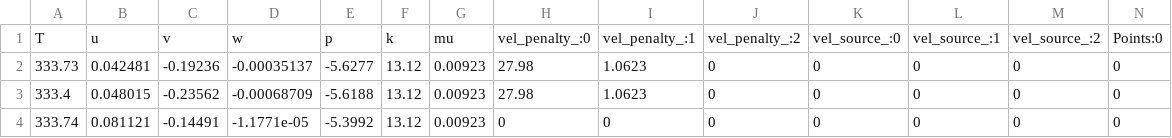
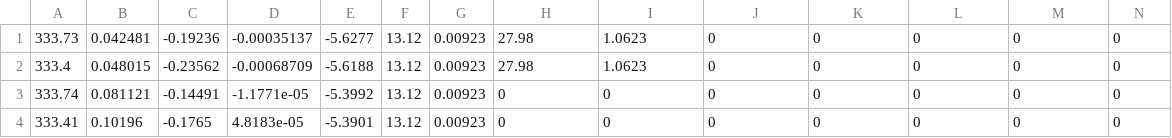
Before and after one commit to nicholasmalaya/arcanus, a CSV file: disputatio/routines/boundary_layer/vertical0.csv, drawn as a sheet; only a part is shown; the shorter side is filled out with more unchanged rows; rows hold the shown columns only; the diff names each change by its address in the sheet, - before the commit and + after, or states it on an @@ line.

Commit message:
adding data and routine

```diff
--- a/disputatio/routines/boundary_layer/vertical0.csv
+++ b/disputatio/routines/boundary_layer/vertical0.csv
-row 1: T | u | v | w | p | k | mu | vel_penalty_:0 | vel_penalty_:1 | vel_penalty_:2 | vel_source_:0 | vel_source_:1 | vel_source_:2 | Points:0
```
Also changed, not shown: 1 other file.
